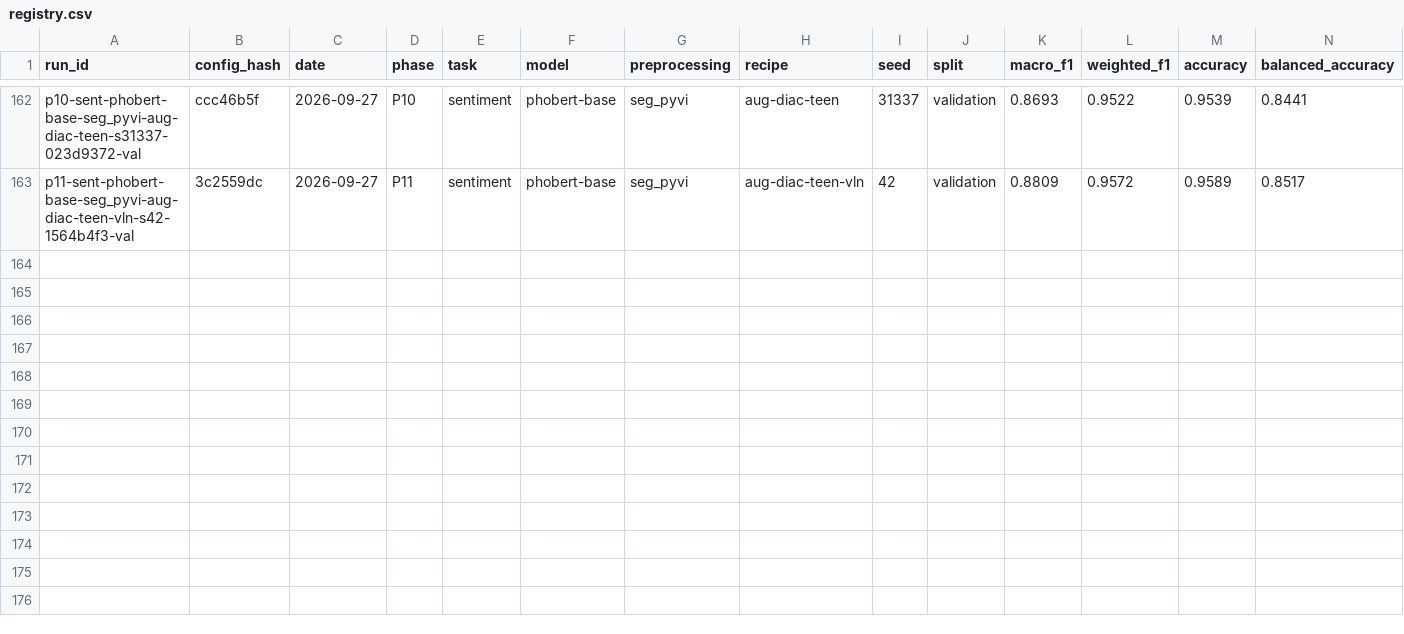
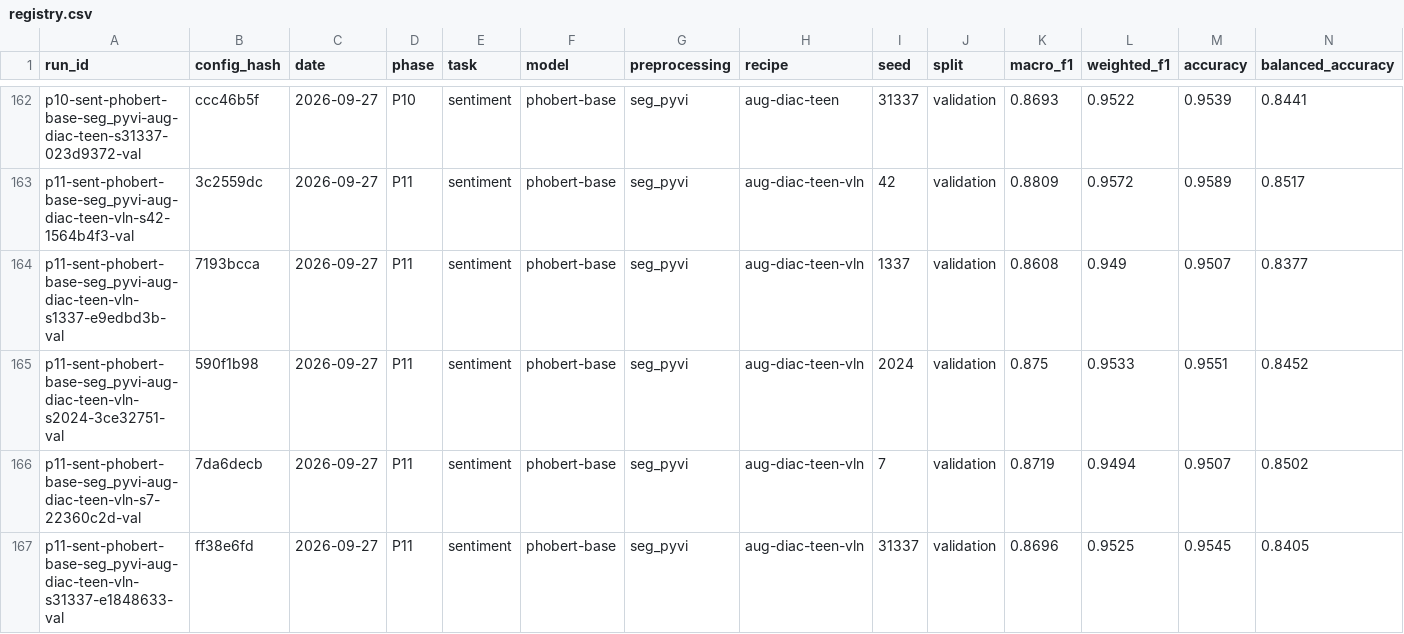
Before and after one commit to ThanhDatVN/ViFeedback-NLP-Service, a CSV file: results/registry.csv, drawn as a sheet; only a part is shown, gaps mark what is left out; rows hold the shown columns only; the diff names each change by its address in the sheet, - before the commit and + after, or states it on an @@ line.

Commit message:
S2a development gate: not passed (real-typing lexicon does not reduce ViLexNorm flips)
aug-diac-teen-vln vs the served recipe, same five seeds (cycle3.yaml v3):
- ViLexNorm test flip rate 0.169 -> 0.177, pooled exact McNemar p = 0.13 (gate: lower, p < 0.05)
- validation macro-F1 +0.0032 (per seed +0.011, +0.017, -0.008, -0.005, +0.000)
- challenge v1 (development): teencode +0.05, contrast +0.05, short factual
  +0.033, negation -0.027, unaccented -0.004
The recipe is not a candidate. A lexicon learned from real typing changes
spelling robustness on constructed text but not label stability on real
social-media comments, where the instability is likely more than spelling.

```diff
--- a/results/registry.csv
+++ b/results/registry.csv
+row 164: p11-sent-phobert-base-seg_pyvi-aug-diac-teen-vln-s1337-e9edbd3b-val | 7193bcca | 2026-09-27 | P11 | sentiment | phobert-base | seg_pyvi | aug-diac-teen-vln | 1337 | validation | 0.8608 | 0.949 | 0.9507 | 0.8377
+row 165: p11-sent-phobert-base-seg_pyvi-aug-diac-teen-vln-s2024-3ce32751-val | 590f1b98 | 2026-09-27 | P11 | sentiment | phobert-base | seg_pyvi | aug-diac-teen-vln | 2024 | validation | 0.875 | 0.9533 | 0.9551 | 0.8452
+row 166: p11-sent-phobert-base-seg_pyvi-aug-diac-teen-vln-s7-22360c2d-val | 7da6decb | 2026-09-27 | P11 | sentiment | phobert-base | seg_pyvi | aug-diac-teen-vln | 7 | validation | 0.8719 | 0.9494 | 0.9507 | 0.8502
+row 167: p11-sent-phobert-base-seg_pyvi-aug-diac-teen-vln-s31337-e1848633-val | ff38e6fd | 2026-09-27 | P11 | sentiment | phobert-base | seg_pyvi | aug-diac-teen-vln | 31337 | validation | 0.8696 | 0.9525 | 0.9545 | 0.8405
```
Also changed, not shown: configs/experiments/ledger.csv, 17 other files.
